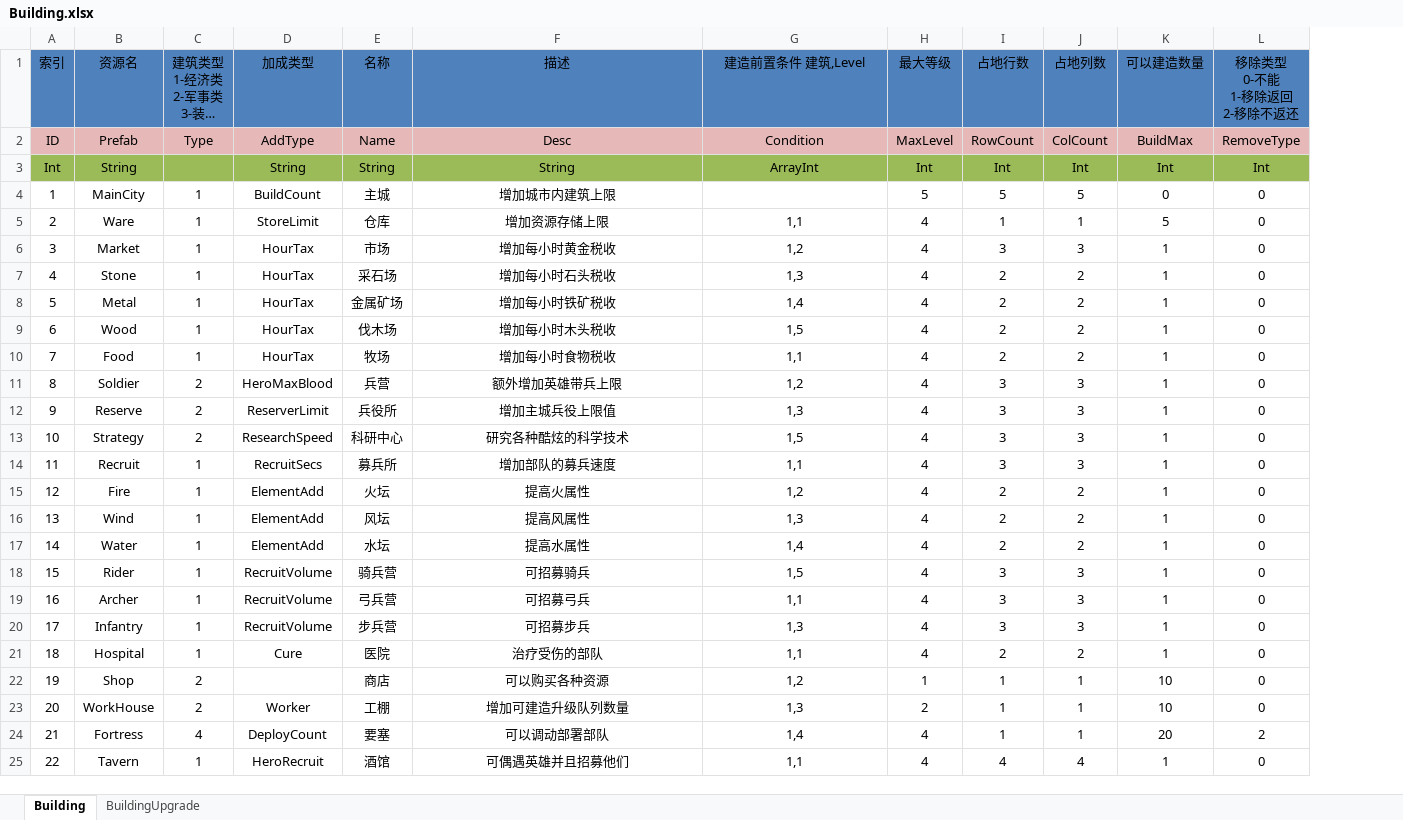
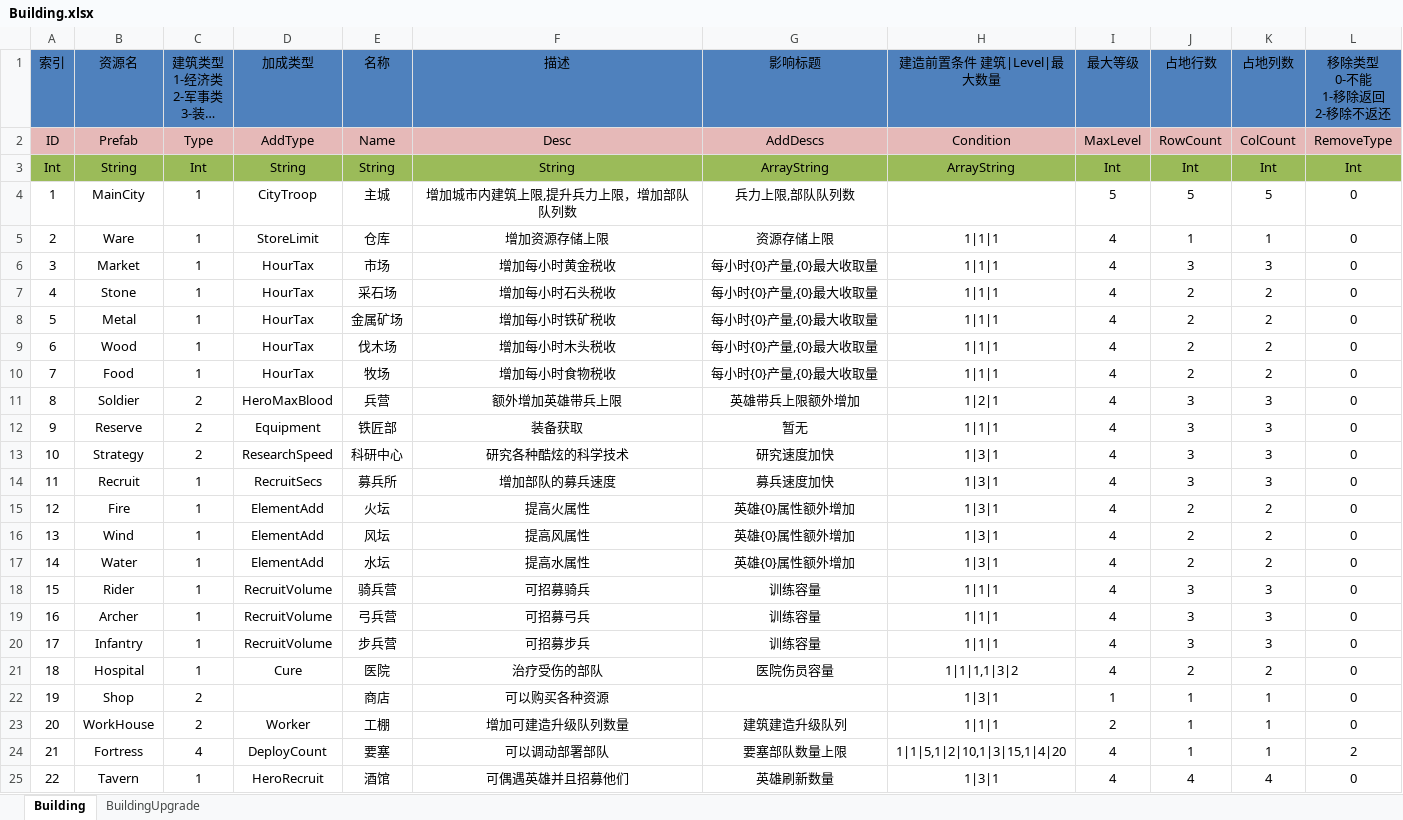
Before and after one commit to shanteng/CS, an Excel workbook: Excel/Building.xlsx, sheet Building, drawn as a sheet; only a part is shown; long unchanged cells end in …; values as stored, in another font and other column widths than the file's, no borders; removed rows and columns are numbered as before the commit, all else as after; the diff covers the shown part only; the diff names each change by its address in the sheet, - before the commit and + after, or states it on an @@ line.

```diff
--- a/Excel/Building.xlsx (sheet Building)
+++ b/Excel/Building.xlsx (sheet Building)
+column H (建造前置条件 建筑|Level|最大数量), rows 2-25: Condition | ArrayString |  | 1|1|1 | 1|1|1 | 1|1|1 | 1|1|1 | 1|1|1 | 1|1|1 | 1|2|1 | 1|1|1 | 1|3|1 | 1|3|1 | 1|3|1 | 1|3|1 | 1|3|1 | 1|1|1 | 1|1|1 | 1|1|1 | 1|1|1,1|3|2 | 1|3|1 | 1|1|1 | 1|1|5,1|2|10,1|3|15,1|4|20 | 1|3|1
-column K (可以建造数量), rows 2-25: BuildMax | Int | 0 | 5 | 1 | 1 | 1 | 1 | 1 | 1 | 1 | 1 | 1 | 1 | 1 | 1 | 1 | 1 | 1 | 1 | 10 | 10 | 20 | 1
-G1: 建造前置条件 建筑,Level
+G1: 影响标题
-G2 (影响标题): Condition
+G2 (影响标题): AddDescs
-C3 (建筑类型 1-经济类 2-军事类 3-装饰类 4-城外类): (empty)
+C3 (建筑类型 1-经济类 2-军事类 3-装饰类 4-城外类): Int
-G3 (影响标题): ArrayInt
+G3 (影响标题): ArrayString
-D4 (加成类型): BuildCount
+D4 (加成类型): CityTroop
-F4 (描述): 增加城市内建筑上限
+F4 (描述): 增加城市内建筑上限,提升兵力上限，增加部队队列数
-G4 (影响标题): (empty)
+G4 (影响标题): 兵力上限,部队队列数
-G5 (影响标题): 1,1
+G5 (影响标题): 资源存储上限
-G6 (影响标题): 1,2
+G6 (影响标题): 每小时{0}产量,{0}最大收取量
-G7 (影响标题): 1,3
+G7 (影响标题): 每小时{0}产量,{0}最大收取量
-G8 (影响标题): 1,4
+G8 (影响标题): 每小时{0}产量,{0}最大收取量
-G9 (影响标题): 1,5
+G9 (影响标题): 每小时{0}产量,{0}最大收取量
-G10 (影响标题): 1,1
+G10 (影响标题): 每小时{0}产量,{0}最大收取量
-G11 (影响标题): 1,2
+G11 (影响标题): 英雄带兵上限额外增加
-D12 (加成类型): ReserverLimit
+D12 (加成类型): Equipment
-E12 (名称): 兵役所
+E12 (名称): 铁匠部
-F12 (描述): 增加主城兵役上限值
+F12 (描述): 装备获取
-G12 (影响标题): 1,3
+G12 (影响标题): 暂无
-G13 (影响标题): 1,5
+G13 (影响标题): 研究速度加快
-G14 (影响标题): 1,1
+G14 (影响标题): 募兵速度加快
-G15 (影响标题): 1,2
+G15 (影响标题): 英雄{0}属性额外增加
-G16 (影响标题): 1,3
+G16 (影响标题): 英雄{0}属性额外增加
-G17 (影响标题): 1,4
+G17 (影响标题): 英雄{0}属性额外增加
-G18 (影响标题): 1,5
+G18 (影响标题): 训练容量
-G19 (影响标题): 1,1
+G19 (影响标题): 训练容量
-G20 (影响标题): 1,3
+G20 (影响标题): 训练容量
-G21 (影响标题): 1,1
+G21 (影响标题): 医院伤员容量
-G22 (影响标题): 1,2
+G22 (影响标题): (empty)
-G23 (影响标题): 1,3
+G23 (影响标题): 建筑建造升级队列
-G24 (影响标题): 1,4
+G24 (影响标题): 要塞部队数量上限
-G25 (影响标题): 1,1
+G25 (影响标题): 英雄刷新数量
```
Also changed, not shown: 1 edited cell elsewhere in this sheet, sheet BuildingUpgrade, Excel/Const.xlsx, Excel/Language.xlsx, 19 other files.
